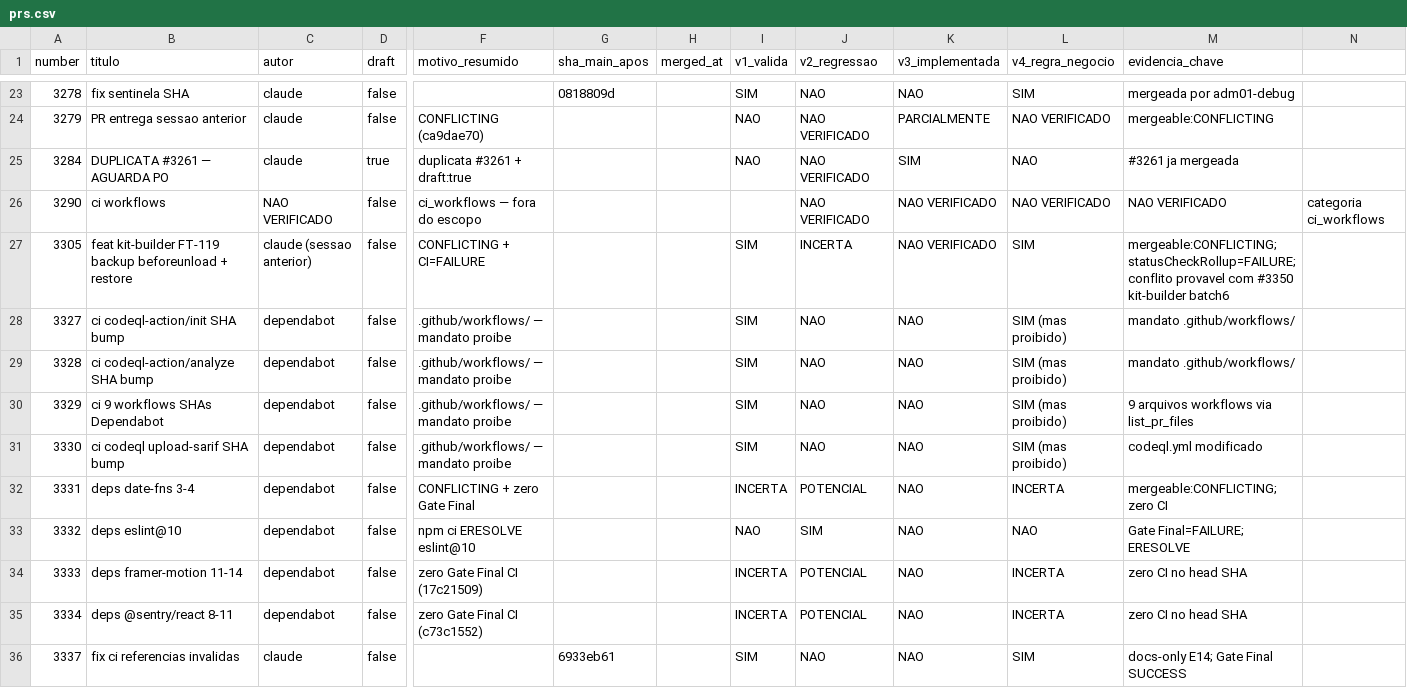
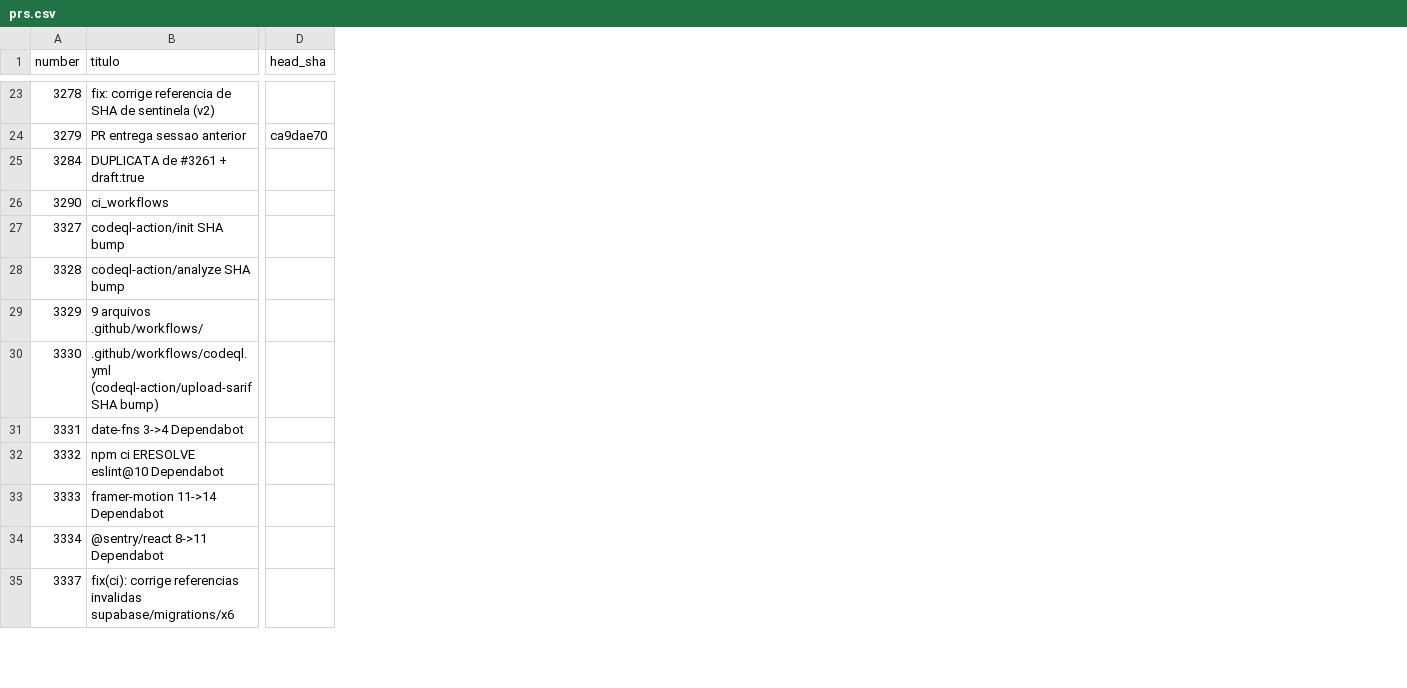
Before and after one commit to adm01-debug/Promo_Gifts_V4, a CSV file: analise-prs/prs.csv, drawn as a sheet; only a part is shown, gaps mark what is left out; removed rows and columns are numbered as before the commit, all else as after; rows hold the shown columns only; the diff covers the shown part only; the diff names each change by its address in the sheet, - before the commit and + after, or states it on an @@ line.

```diff
--- a/analise-prs/prs.csv
+++ b/analise-prs/prs.csv
-column C (autor), rows 23-26: claude | claude | claude | NAO VERIFICADO; rows 28-36: dependabot | dependabot | dependabot | dependabot | dependabot | dependabot | dependabot | dependabot | claude
-column D (draft), rows 23-26: false | false | true | false; rows 28-36: all false
-column F (motivo_resumido), rows 24-26: CONFLICTING (ca9dae70) | duplicata #3261 + draft:true | ci_workflows — fora do escopo; rows 28-35: .github/workflows/ — mandato proibe | .github/workflows/ — mandato proibe | .github/workflows/ — mandato proibe | .github/workflows/ — mandato proibe | CONFLICTING + zero Gate Final | npm ci ERESOLVE eslint@10 | zero Gate Final CI (17c21509) | zero Gate Final CI (c73c1552)
-column G (sha_main_apos), row 23: 0818809d; row 36: 6933eb61
-column H (merged_at), empty
-column I (v1_valida), rows 23-25: SIM | NAO | NAO; rows 28-36: SIM | SIM | SIM | SIM | INCERTA | NAO | INCERTA | INCERTA | SIM
-column J (v2_regressao), rows 23-26: NAO | NAO VERIFICADO | NAO VERIFICADO | NAO VERIFICADO; rows 28-36: NAO | NAO | NAO | NAO | POTENCIAL | SIM | POTENCIAL | POTENCIAL | NAO
-column K (v3_implementada), rows 23-26: NAO | PARCIALMENTE | SIM | NAO VERIFICADO; rows 28-36: all NAO
-column L (v4_regra_negocio), rows 23-26: SIM | NAO VERIFICADO | NAO | NAO VERIFICADO; rows 28-36: SIM (mas proibido) | SIM (mas proibido) | SIM (mas proibido) | SIM (mas proibido) | INCERTA | NAO | INCERTA | INCERTA | SIM
-column M (evidencia_chave), rows 23-26: mergeada por adm01-debug | mergeable:CONFLICTING | #3261 ja mergeada | NAO VERIFICADO; rows 28-36: mandato .github/workflows/ | mandato .github/workflows/ | 9 arquivos workflows via list_pr_files | codeql.yml modificado | mergeable:CONFLICTING; zero CI | Gate Final=FAILURE; ERESOLVE | zero CI no head SHA | zero CI no head SHA | docs-only E14; Gate Final SUCCESS
-column N, row 26: categoria ci_workflows
+column D (head_sha), row 24: ca9dae70
-B23 (titulo): fix sentinela SHA
+B23 (titulo): fix: corrige referencia de SHA de sentinela (v2)
-B25 (titulo): DUPLICATA #3261 — AGUARDA PO
+B25 (titulo): DUPLICATA de #3261 + draft:true
-B26 (titulo): ci workflows
+B26 (titulo): ci_workflows
-row 27: 3305 | feat kit-builder FT-119 backup beforeunload + restore | claude (sessao anterior) | false | CONFLICTING + CI=FAILURE |  |  | SIM | INCERTA | NAO VERIFICADO | SIM | mergeable:CONFLICTING; statusCheckRollup=FAILURE; conflito provavel com #3350 kit-builder batch6
-B27 (titulo): ci codeql-action/init SHA bump
+B27 (titulo): codeql-action/init SHA bump
-B28 (titulo): ci codeql-action/analyze SHA bump
+B28 (titulo): codeql-action/analyze SHA bump
-B29 (titulo): ci 9 workflows SHAs Dependabot
+B29 (titulo): 9 arquivos .github/workflows/
-B30 (titulo): ci codeql upload-sarif SHA bump
+B30 (titulo): .github/workflows/codeql.yml (codeql-action/upload-sarif SHA bump)
-B31 (titulo): deps date-fns 3-4
+B31 (titulo): date-fns 3->4 Dependabot
-B32 (titulo): deps eslint@10
+B32 (titulo): npm ci ERESOLVE eslint@10 Dependabot
-B33 (titulo): deps framer-motion 11-14
+B33 (titulo): framer-motion 11->14 Dependabot
-B34 (titulo): deps @sentry/react 8-11
+B34 (titulo): @sentry/react 8->11 Dependabot
-B35 (titulo): fix ci referencias invalidas
+B35 (titulo): fix(ci): corrige referencias invalidas supabase/migrations/x6
```
Also changed, not shown: 1 added column and 46 edited cells elsewhere in this file, 3 other files.
